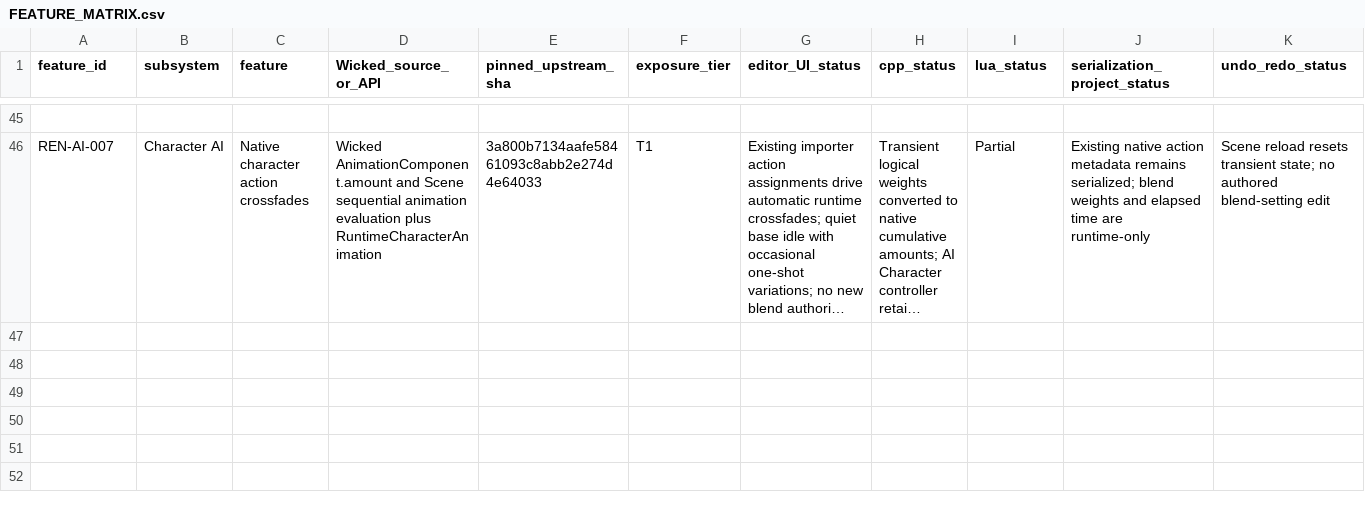
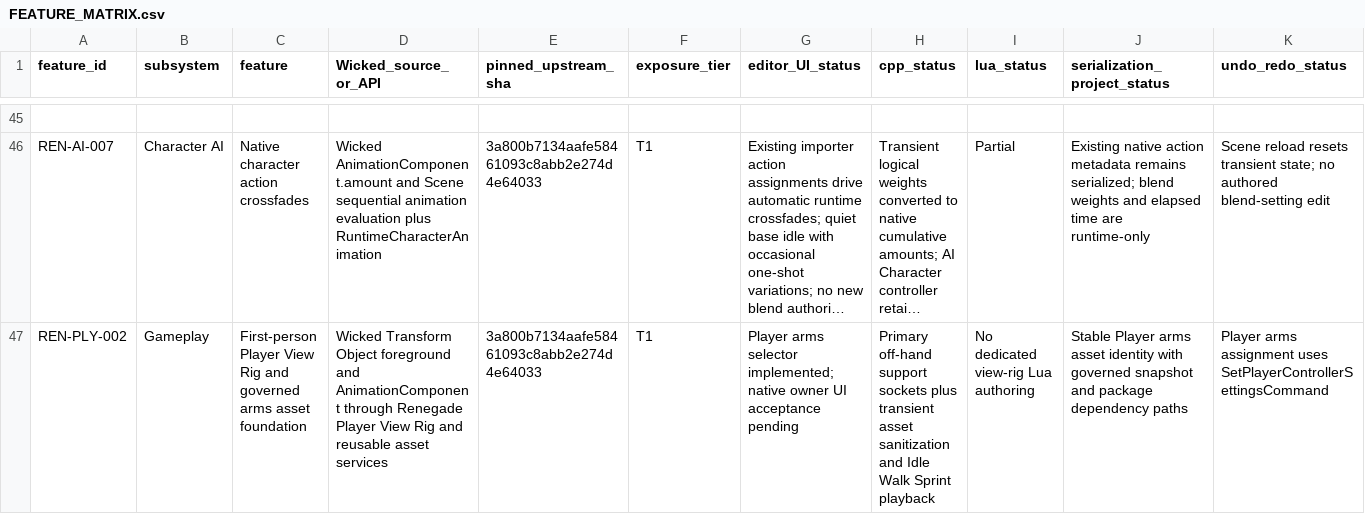
Before and after one commit to mav3r1ckmediastudio-glitch/renegade-engine, a CSV file: docs/FEATURE_MATRIX.csv, drawn as a sheet; only a part is shown, gaps mark what is left out; long unchanged cells end in …; rows hold the shown columns only; the diff names each change by its address in the sheet, - before the commit and + after, or states it on an @@ line.

Commit message:
Record P1 recovery baseline and outstanding visual acceptance

```diff
--- a/docs/FEATURE_MATRIX.csv
+++ b/docs/FEATURE_MATRIX.csv
+row 47: REN-PLY-002 | Gameplay | First-person Player View Rig and governed arms asset foundation | Wicked Transform Object foreground and AnimationComponent through Renegade Player View Rig and reusable asset services | 3a800b7134aafe58461093c8abb2e274d4e64033 | T1 | Player arms selector implemented; native owner UI acceptance pending | Primary off-hand support sockets plus transient asset sanitization and Idle Walk Sprint playback | No dedicated view-rig Lua authoring | Stable Player arms asset identity with governed snapshot and package dependency paths | Player arms assignment uses SetPlayerControllerSettingsCommand
```
Also changed, not shown: 4 other files.
